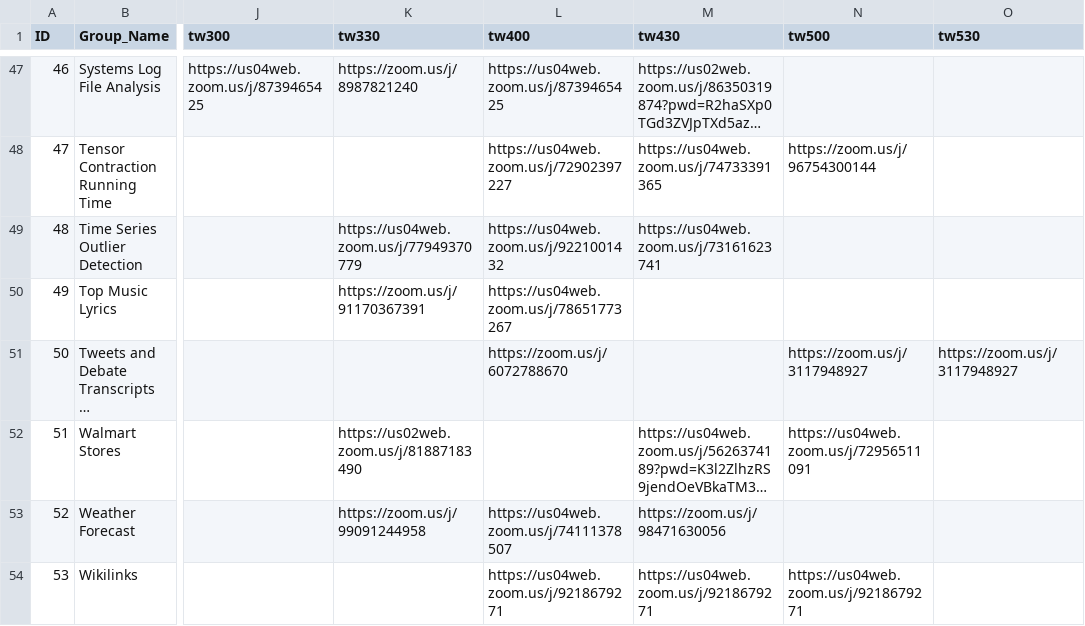
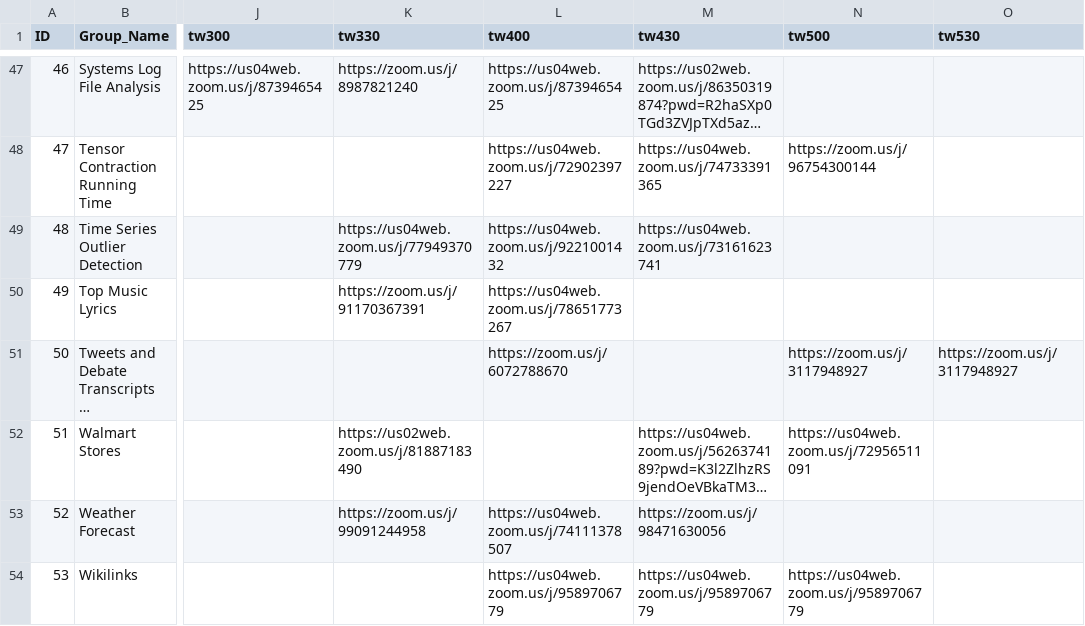
Before and after one commit to benweishi/DM20-Posters, a CSV file: _data/projects.csv, drawn as a sheet; only a part is shown, gaps mark what is left out; long unchanged cells end in …; the diff names each change by its address in the sheet, - before the commit and + after, or states it on an @@ line.

Commit message:
Update a link

```diff
--- a/_data/projects.csv
+++ b/_data/projects.csv
-L54 (tw400): https://us04web.zoom.us/j/9218679271
+L54 (tw400): https://us04web.zoom.us/j/9589706779
-M54 (tw430): https://us04web.zoom.us/j/9218679271
+M54 (tw430): https://us04web.zoom.us/j/9589706779
-N54 (tw500): https://us04web.zoom.us/j/9218679271
+N54 (tw500): https://us04web.zoom.us/j/9589706779
```
